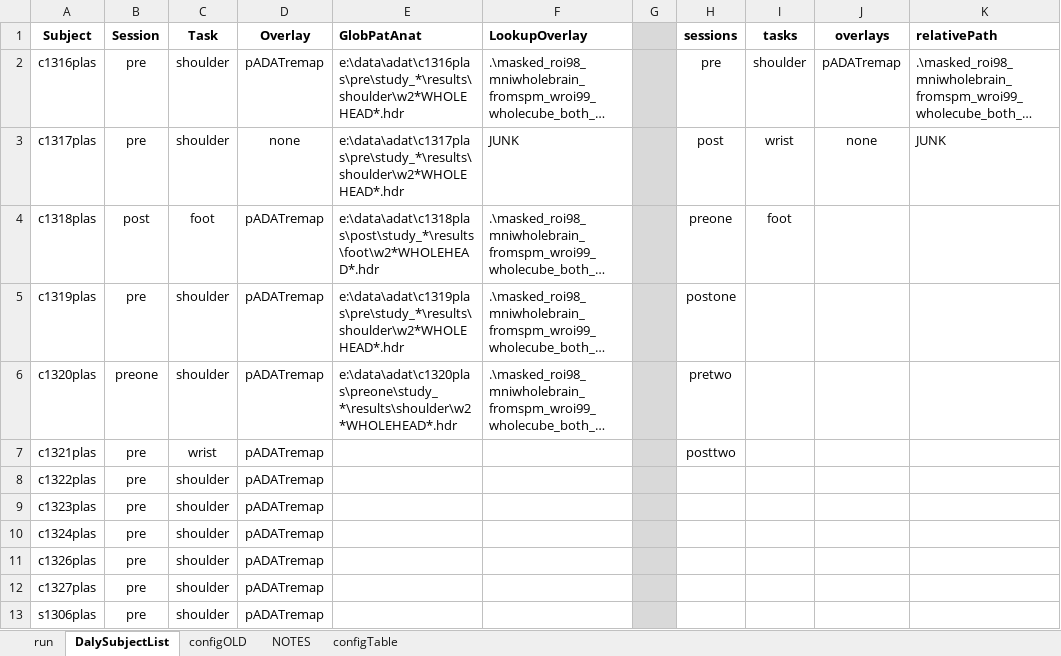
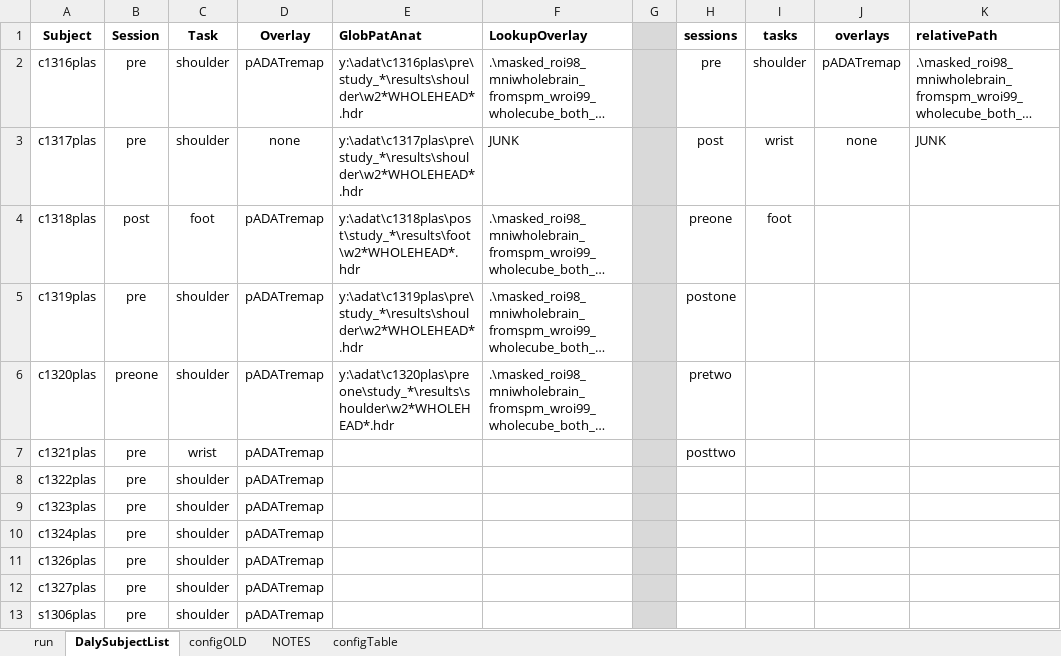
Before and after one commit to baluneboy/biomedken, an Excel workbook: csharp_sandbox/ExcelWorkbook_fMRI/fmri_customized.xlsm, sheet DalySubjectList, drawn as a sheet; only a part is shown; long unchanged cells end in …; values as stored, in another font and other column widths than the file's, no borders; the diff names each change by its address in the sheet, - before the commit and + after, or states it on an @@ line.

```diff
--- a/csharp_sandbox/ExcelWorkbook_fMRI/fmri_customized.xlsm (sheet DalySubjectList)
+++ b/csharp_sandbox/ExcelWorkbook_fMRI/fmri_customized.xlsm (sheet DalySubjectList)
-E2 (GlobPatAnat): e:\data\adat\c1316plas\pre\study_*\results\shoulder\w2*WHOLEHEAD*.hdr
+E2 (GlobPatAnat): y:\adat\c1316plas\pre\study_*\results\shoulder\w2*WHOLEHEAD*.hdr
-E3 (GlobPatAnat): e:\data\adat\c1317plas\pre\study_*\results\shoulder\w2*WHOLEHEAD*.hdr
+E3 (GlobPatAnat): y:\adat\c1317plas\pre\study_*\results\shoulder\w2*WHOLEHEAD*.hdr
-E4 (GlobPatAnat): e:\data\adat\c1318plas\post\study_*\results\foot\w2*WHOLEHEAD*.hdr
+E4 (GlobPatAnat): y:\adat\c1318plas\post\study_*\results\foot\w2*WHOLEHEAD*.hdr
-E5 (GlobPatAnat): e:\data\adat\c1319plas\pre\study_*\results\shoulder\w2*WHOLEHEAD*.hdr
+E5 (GlobPatAnat): y:\adat\c1319plas\pre\study_*\results\shoulder\w2*WHOLEHEAD*.hdr
-E6 (GlobPatAnat): e:\data\adat\c1320plas\preone\study_*\results\shoulder\w2*WHOLEHEAD*.hdr
+E6 (GlobPatAnat): y:\adat\c1320plas\preone\study_*\results\shoulder\w2*WHOLEHEAD*.hdr
```
Also changed, not shown: sheet run, sheet configTable, 1 other file.
